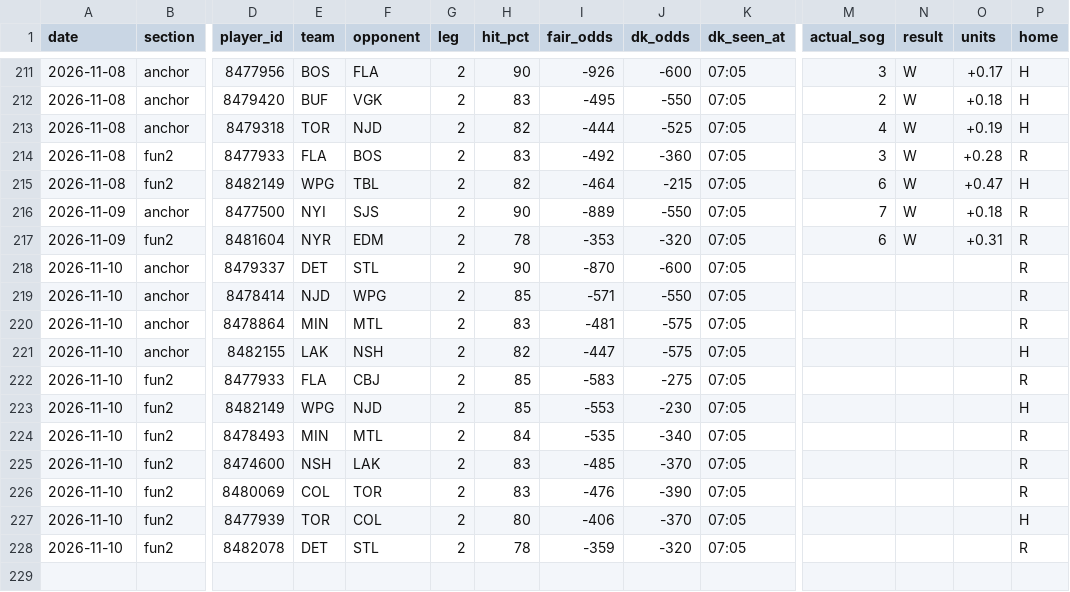
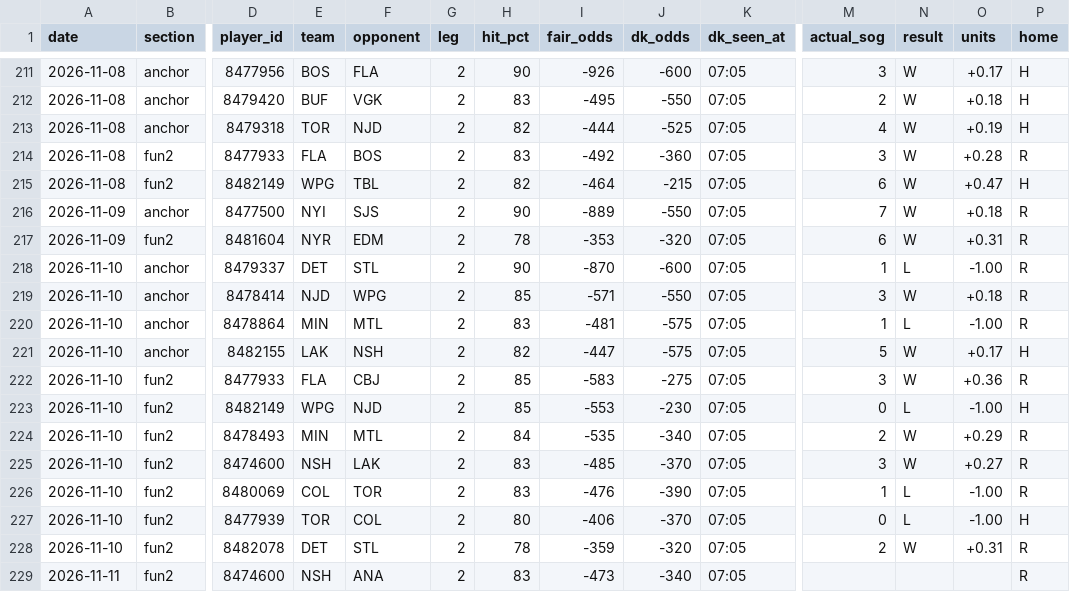
Before and after one commit to phumbad-lab/nhl-sog-hitlist, a CSV file: hitlist.csv, drawn as a sheet; only a part is shown, gaps mark what is left out; rows hold the shown columns only; the diff names each change by its address in the sheet, - before the commit and + after, or states it on an @@ line.

```diff
--- a/hitlist.csv
+++ b/hitlist.csv
-M218 (actual_sog): (empty)
+M218 (actual_sog): 1
-N218 (result): (empty)
+N218 (result): L
-O218 (units): (empty)
+O218 (units): -1.00
-M219 (actual_sog): (empty)
+M219 (actual_sog): 3
-N219 (result): (empty)
+N219 (result): W
-O219 (units): (empty)
+O219 (units): +0.18
-M220 (actual_sog): (empty)
+M220 (actual_sog): 1
-N220 (result): (empty)
+N220 (result): L
-O220 (units): (empty)
+O220 (units): -1.00
-M221 (actual_sog): (empty)
+M221 (actual_sog): 5
-N221:N222 (result): (empty)
+N221:N222 (result): W
-O221 (units): (empty)
+O221 (units): +0.17
-M222 (actual_sog): (empty)
+M222 (actual_sog): 3
-O222 (units): (empty)
+O222 (units): +0.36
-M223 (actual_sog): (empty)
+M223 (actual_sog): 0
-N223 (result): (empty)
+N223 (result): L
-O223 (units): (empty)
+O223 (units): -1.00
-M224 (actual_sog): (empty)
+M224 (actual_sog): 2
-N224:N225 (result): (empty)
+N224:N225 (result): W
-O224 (units): (empty)
+O224 (units): +0.29
-M225 (actual_sog): (empty)
+M225 (actual_sog): 3
-O225 (units): (empty)
+O225 (units): +0.27
-M226 (actual_sog): (empty)
+M226 (actual_sog): 1
-N226:N227 (result): (empty)
+N226:N227 (result): L
-O226:O227 (units): (empty)
+O226:O227 (units): -1.00
-M227 (actual_sog): (empty)
+M227 (actual_sog): 0
-M228 (actual_sog): (empty)
+M228 (actual_sog): 2
-N228 (result): (empty)
+N228 (result): W
-O228 (units): (empty)
+O228 (units): +0.31
+row 229: 2026-11-11 | fun2 | 8474600 | NSH | ANA | 2 | 83 | -473 | -340 | 07:05 |  |  |  | R
```
Also changed, not shown: 1 other file.
